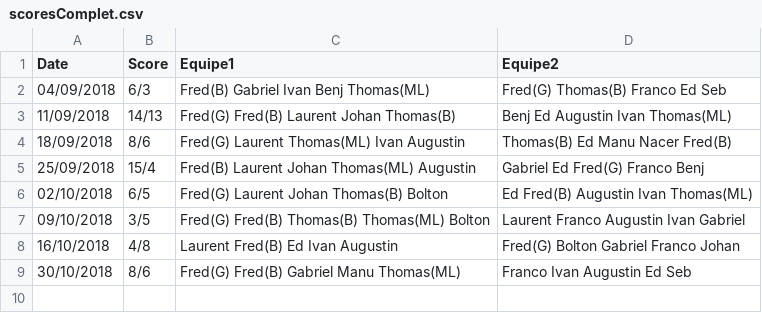
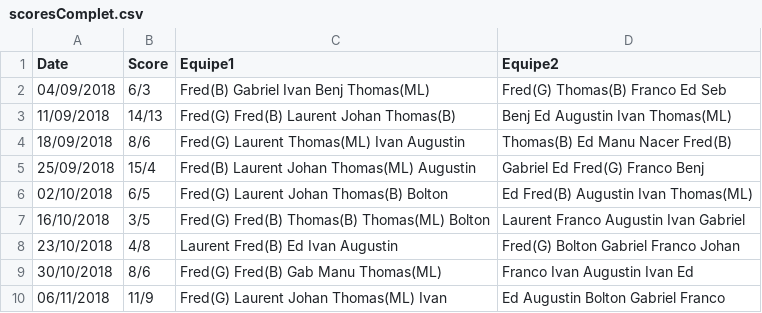
Before and after one commit to laurentdb/UrbanSeason, a CSV file: scoresComplet.csv, drawn as a sheet.

Commit message:
update scores

```diff
--- a/scoresComplet.csv
+++ b/scoresComplet.csv
@@ -6,4 +6,5 @@ Date,Score,Equipe1,Equipe2
 02/10/2018,6/5,Fred(G) Laurent Johan Thomas(B) Bolton,Ed Fred(B) Augustin Ivan Thomas(ML)
-09/10/2018,3/5,Fred(G) Fred(B) Thomas(B) Thomas(ML) Bolton,Laurent Franco  Augustin Ivan Gabriel
-16/10/2018,4/8,Laurent Fred(B) Ed Ivan Augustin,Fred(G) Bolton Gabriel Franco Johan
-30/10/2018,8/6,Fred(G) Fred(B) Gabriel Manu Thomas(ML),Franco Ivan Augustin Ed Seb
+16/10/2018,3/5,Fred(G) Fred(B) Thomas(B) Thomas(ML) Bolton,Laurent Franco  Augustin Ivan Gabriel
+23/10/2018,4/8,Laurent Fred(B) Ed Ivan Augustin,Fred(G) Bolton Gabriel Franco Johan
+30/10/2018,8/6,Fred(G) Fred(B) Gab Manu Thomas(ML),Franco Ivan Augustin Ivan Ed
+06/11/2018,11/9,Fred(G) Laurent Johan Thomas(ML) Ivan,Ed Augustin Bolton Gabriel Franco
```
